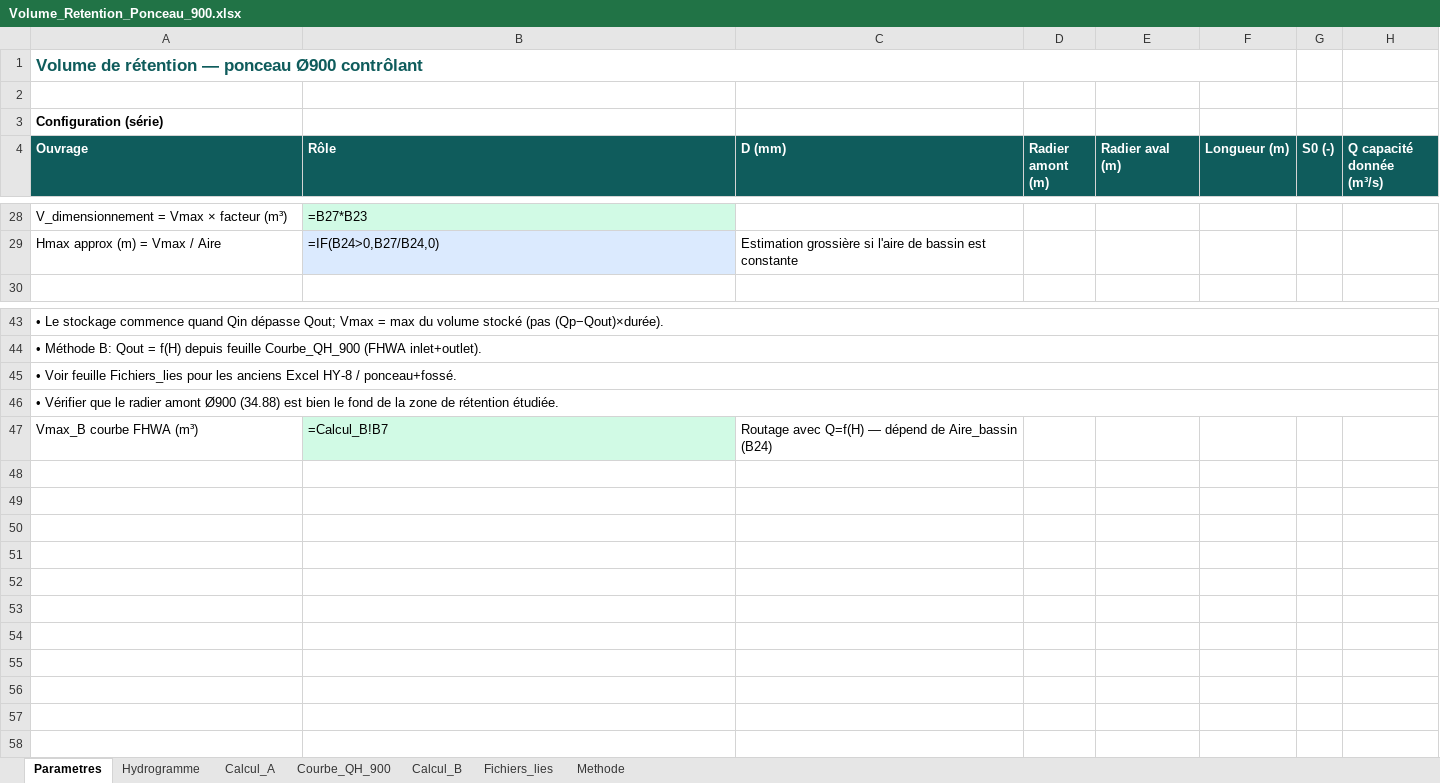
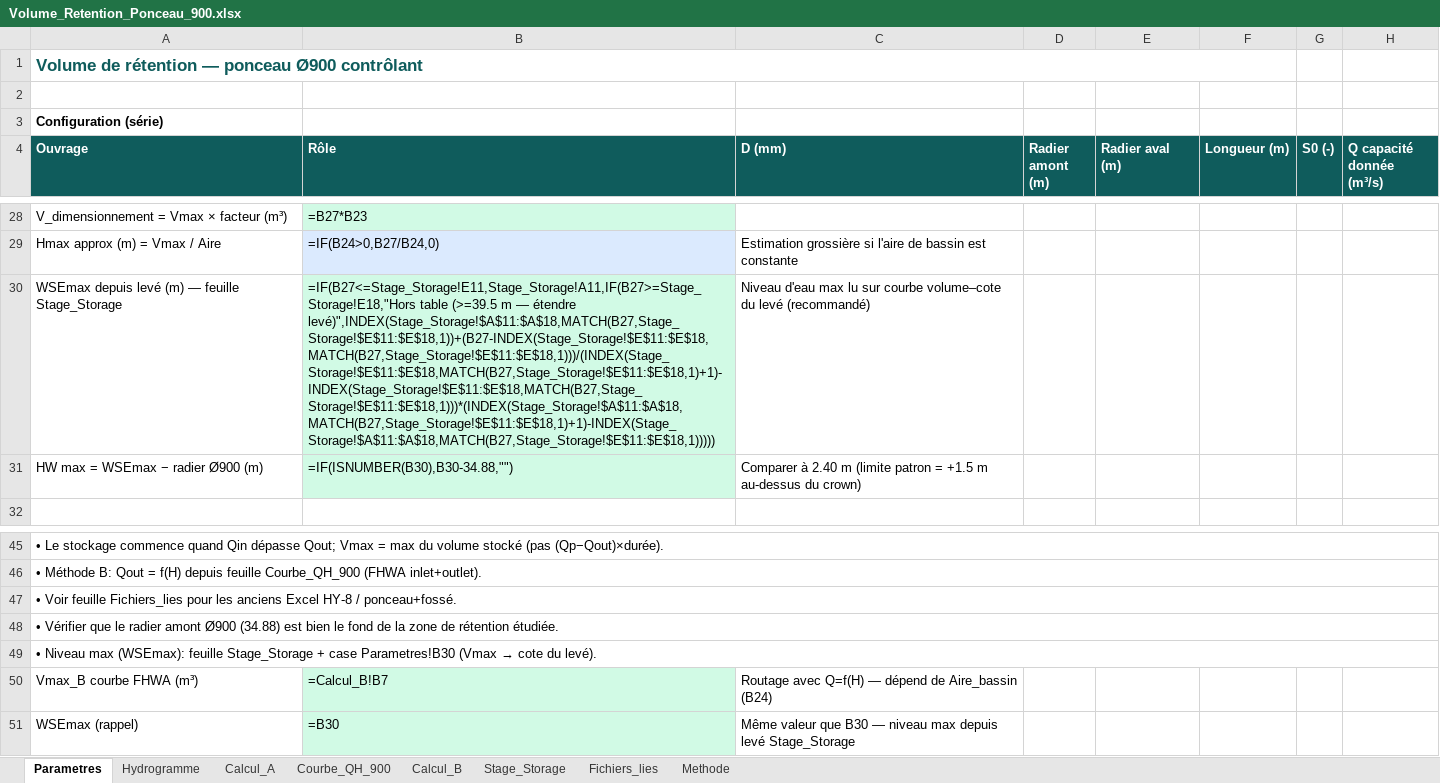
Before and after one commit to acon560-prog/idf-web-app, an Excel workbook: engineering/drainage-design/retention_volume/Volume_Retention_Ponceau_900.xlsx, sheet Parametres, drawn as a sheet; only a part is shown, gaps mark what is left out; values as stored, in another font and other column widths than the file's, no borders; formulas without a stored value are shown as written; the diff names each change by its address in the sheet, - before the commit and + after, or states it on an @@ line.

```diff
--- a/engineering/drainage-design/retention_volume/Volume_Retention_Ponceau_900.xlsx (sheet Parametres)
+++ b/engineering/drainage-design/retention_volume/Volume_Retention_Ponceau_900.xlsx (sheet Parametres)
+sheet tab: Stage_Storage
+row 30: WSEmax depuis levé (m) — feuille Stage_Storage | =IF(B27<=Stage_Storage!E11,Stage_Storage!A11,IF(B27>=Stage_Storage!E18,"Hors table (>=39.5 m — étendre levé)",INDEX(Stage_Storage!$A$11:$A$18,MATCH(B27,Stage_Storage!$E$11:$E$18,1))+(B27-INDEX(Stage_Storage!$E$11:$E$18,MATCH(B27,Stage_Storage!$E$11:$E$18,1)))/(INDEX(Stage_Storage!$E$11:$E$18,MATCH(B27,Stage_Storage!$E$11:$E$18,1)+1)-INDEX(Stage_Storage!$E$11:$E$18,MATCH(B27,Stage_Storage!$E$11:$E$18,1)))*(INDEX(Stage_Storage!$A$11:$A$18,MATCH(B27,Stage_Storage!$E$11:$E$18,1)+1)-INDEX(Stage_Storage!$A$11:$A$18,MATCH(B27,Stage_Storage!$E$11:$E$18,1))))) | Niveau d'eau max lu sur courbe volume–cote du levé (recommandé)
+row 31: HW max = WSEmax − radier Ø900 (m) | =IF(ISNUMBER(B30),B30-34.88,"") | Comparer à 2.40 m (limite patron = +1.5 m au-dessus du crown)
+row 49: • Niveau max (WSEmax): feuille Stage_Storage + case Parametres!B30 (Vmax → cote du levé).
+row 51: WSEmax (rappel) | =B30 | Même valeur que B30 — niveau max depuis levé Stage_Storage
```
Also changed, not shown: sheet Methode, charts or pictures, 1 other file.
